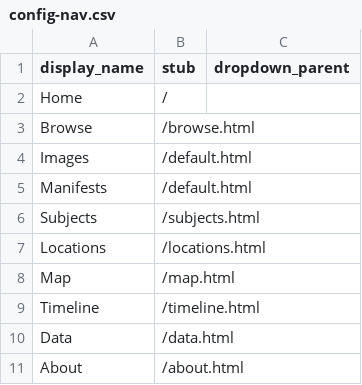
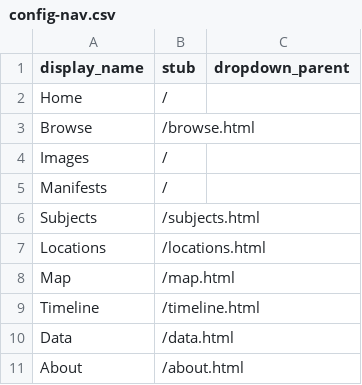
Before and after one commit to kam535/iiif-pages, a CSV file: _data/config-nav.csv, drawn as a sheet.

Commit message:
Update config-nav.csv

```diff
--- a/_data/config-nav.csv
+++ b/_data/config-nav.csv
@@ -3,4 +3,4 @@ Home,/
 Browse,/browse.html
-Images,/default.html
-Manifests,/default.html
+Images,/
+Manifests,/
 Subjects,/subjects.html
```
